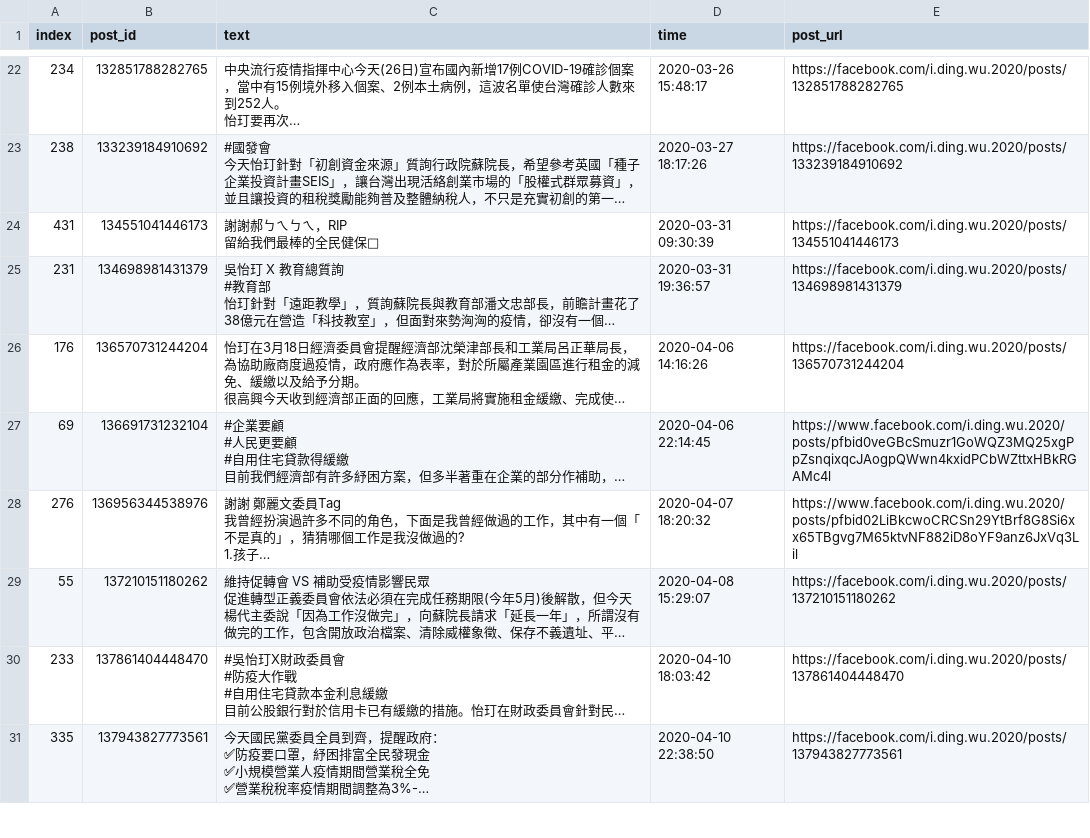
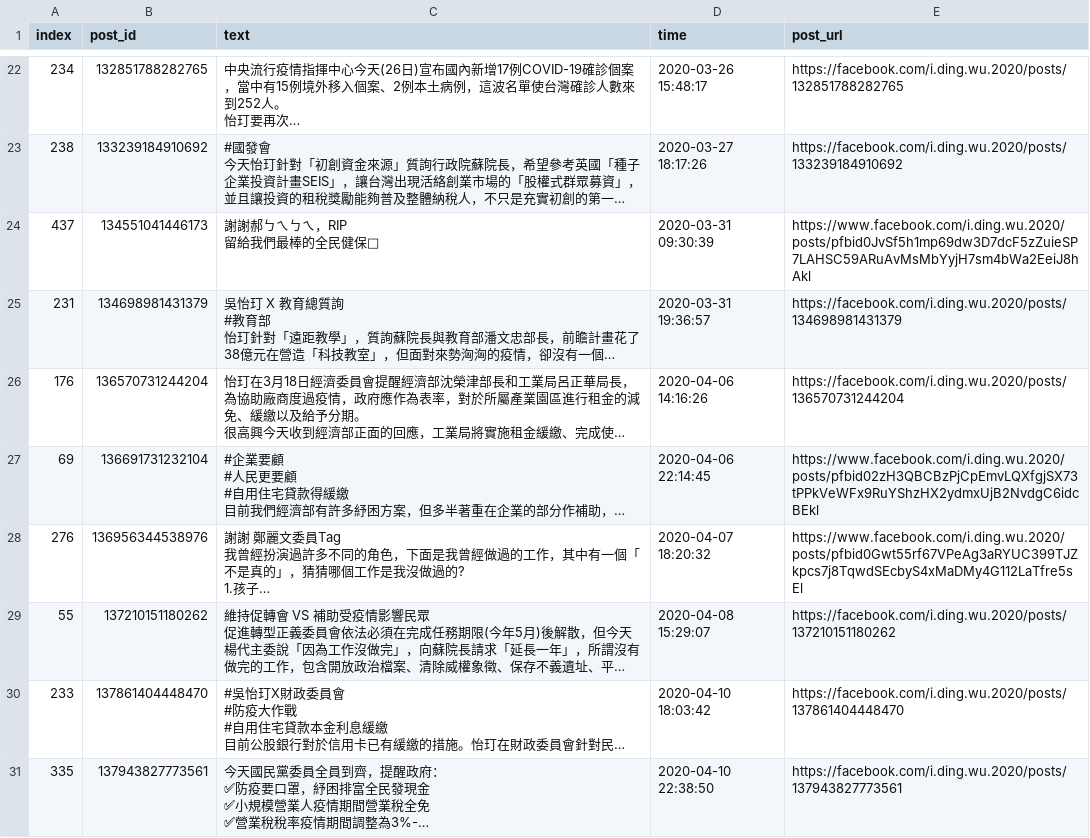
Before and after one commit to SuJiaKuan/ubi_sns_anal, a CSV file: data/raw/中國國民黨_吳怡玎.csv, drawn as a sheet; only a part is shown, gaps mark what is left out; long unchanged cells end in …; the diff covers the shown part only; the diff names each change by its address in the sheet, - before the commit and + after, or states it on an @@ line.

```diff
--- a/data/raw/中國國民黨_吳怡玎.csv
+++ b/data/raw/中國國民黨_吳怡玎.csv
-A24 (index): 431
+A24 (index): 437
-E24 (post_url): https://facebook.com/i.ding.wu.2020/posts/134551041446173
+E24 (post_url): https://www.facebook.com/i.ding.wu.2020/posts/pfbid0JvSf5h1mp69dw3D7dcF5zZuieSP7LAHSC59ARuAvMsMbYyjH7sm4bWa2EeiJ8hAkl
-E27 (post_url): https://www.facebook.com/i.ding.wu.2020/posts/pfbid0veGBcSmuzr1GoWQZ3MQ25xgPpZsnqixqcJAogpQWwn4kxidPCbWZttxHBkRGAMc4l
+E27 (post_url): https://www.facebook.com/i.ding.wu.2020/posts/pfbid02zH3QBCBzPjCpEmvLQXfgjSX73tPPkVeWFx9RuYShzHX2ydmxUjB2NvdgC6idcBEkl
-E28 (post_url): https://www.facebook.com/i.ding.wu.2020/posts/pfbid02LiBkcwoCRCSn29YtBrf8G8Si6xx65TBgvg7M65ktvNF882iD8oYF9anz6JxVq3Lil
+E28 (post_url): https://www.facebook.com/i.ding.wu.2020/posts/pfbid0Gwt55rf67VPeAg3aRYUC399TJZkpcs7j8TqwdSEcbyS4xMaDMy4G112LaTfre5sEl
```
Also changed, not shown: 110 edited cells elsewhere in this file, data/raw/中國國民黨_廖國棟.csv, data/raw/中國國民黨_魯明哲.csv, 30 other files.
